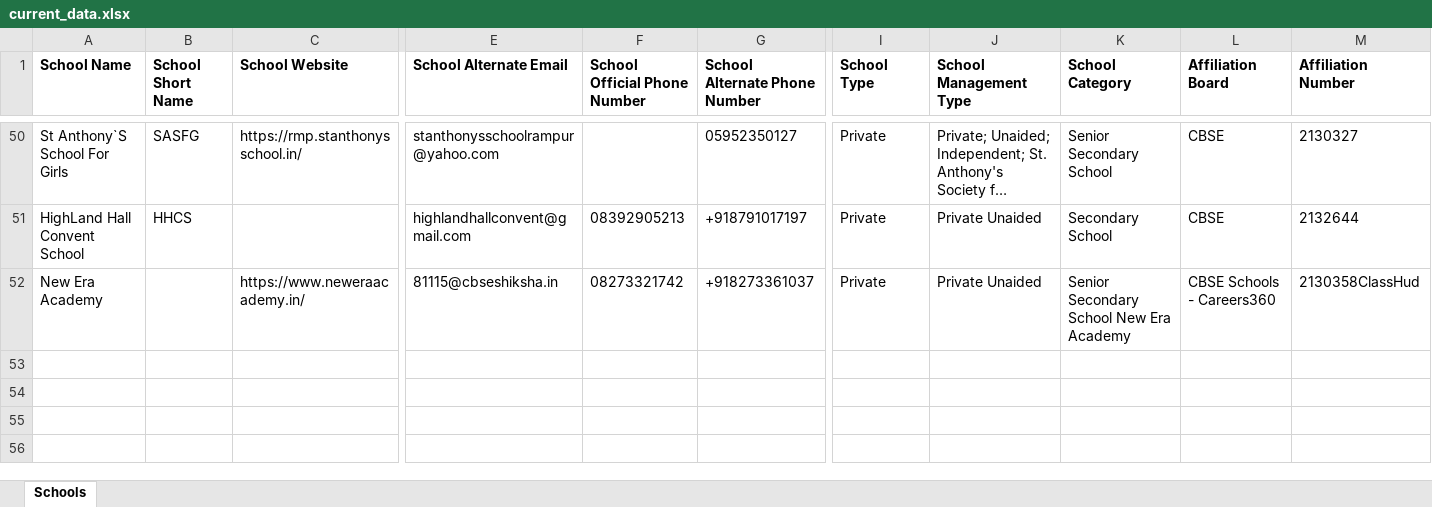
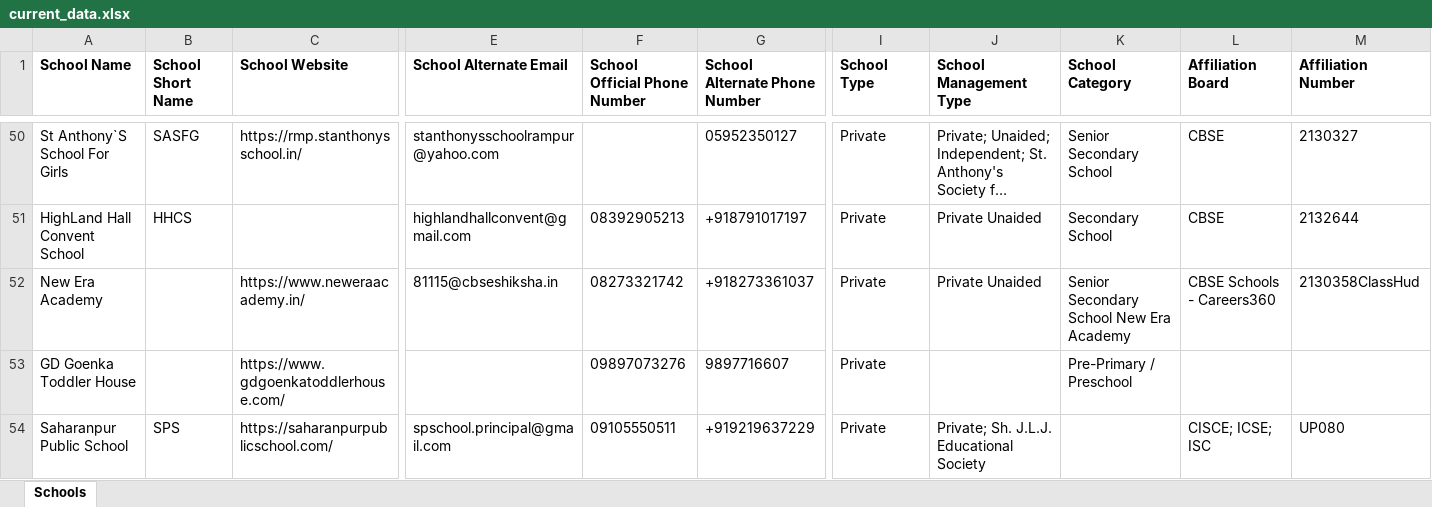
Before and after one commit to anandsagar6/School_Data_Scraper, an Excel workbook: Excel_Data/current_data.xlsx, sheet Schools, drawn as a sheet; only a part is shown, gaps mark what is left out; long unchanged cells end in …; values as stored, in another font and other column widths than the file's, no borders; rows hold the shown columns only; the diff names each change by its address in the sheet, - before the commit and + after, or states it on an @@ line.

Commit message:
school data: school saved in Saharanpur (rank 10/10)

```diff
--- a/Excel_Data/current_data.xlsx (sheet Schools)
+++ b/Excel_Data/current_data.xlsx (sheet Schools)
+row 53: GD Goenka Toddler House |  | https://www.gdgoenkatoddlerhouse.com/ |  | 09897073276 | 9897716607 | Private |  | Pre-Primary / Preschool
+row 54: Saharanpur Public School | SPS | https://saharanpurpublicschool.com/ | spschool.principal@gmail.com | 09105550511 | +919219637229 | Private | Private; Sh. J.L.J. Educational Society |  | CISCE; ICSE; ISC | UP080
```
Also changed, not shown: Excel_Data/master_data.xlsx, Temp_Data/Uttar_Pradesh_Saharanpur_temporary_schools.xlsx, 1 other file.
